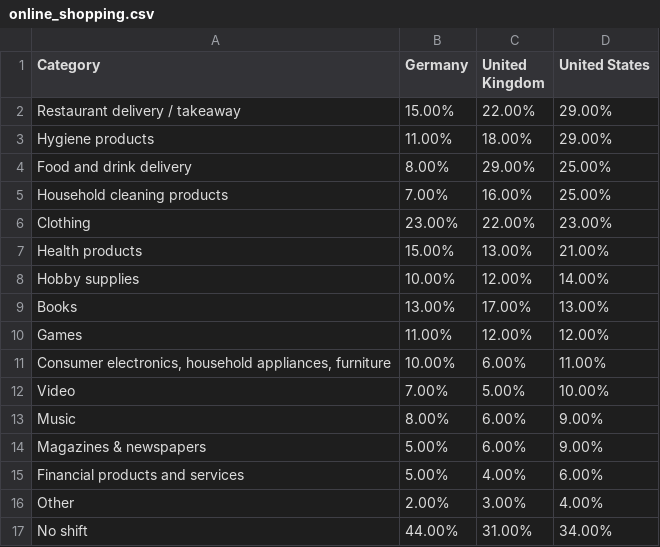
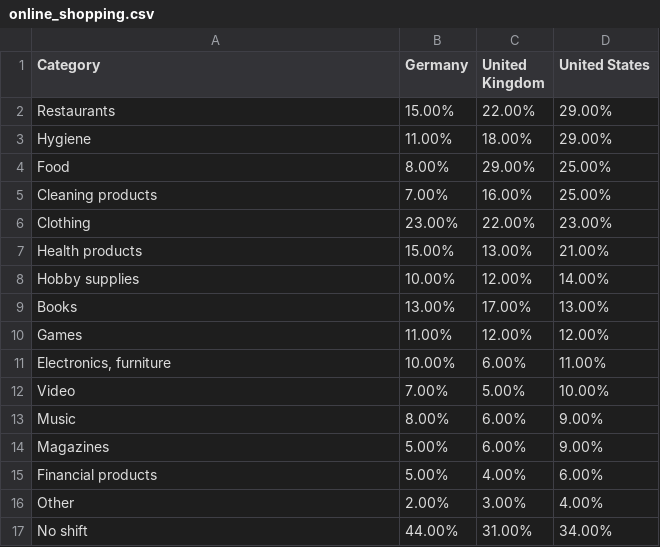
Before and after one commit to AniaWitwicka/dav_project_uk, a CSV file: online_shopping.csv, drawn as a sheet.

```diff
--- a/online_shopping.csv
+++ b/online_shopping.csv
@@ -1,6 +1,6 @@
 Category,Germany,United Kingdom,United States
-Restaurant delivery / takeaway,15.00%,22.00%,29.00%
-Hygiene products ,11.00%,18.00%,29.00%
-Food and drink delivery ,8.00%,29.00%,25.00%
-Household cleaning products,7.00%,16.00%,25.00%
+Restaurants,15.00%,22.00%,29.00%
+Hygiene ,11.00%,18.00%,29.00%
+Food ,8.00%,29.00%,25.00%
+Cleaning products,7.00%,16.00%,25.00%
 Clothing,23.00%,22.00%,23.00%
@@ -10,7 +10,7 @@ Books,13.00%,17.00%,13.00%
 Games,11.00%,12.00%,12.00%
-"Consumer electronics, household appliances, furniture",10.00%,6.00%,11.00%
+"Electronics, furniture",10.00%,6.00%,11.00%
 Video,7.00%,5.00%,10.00%
 Music,8.00%,6.00%,9.00%
-Magazines & newspapers,5.00%,6.00%,9.00%
-Financial products and services,5.00%,4.00%,6.00%
+Magazines ,5.00%,6.00%,9.00%
+Financial products ,5.00%,4.00%,6.00%
 Other,2.00%,3.00%,4.00%
```
Also changed, not shown: 10 other files.
